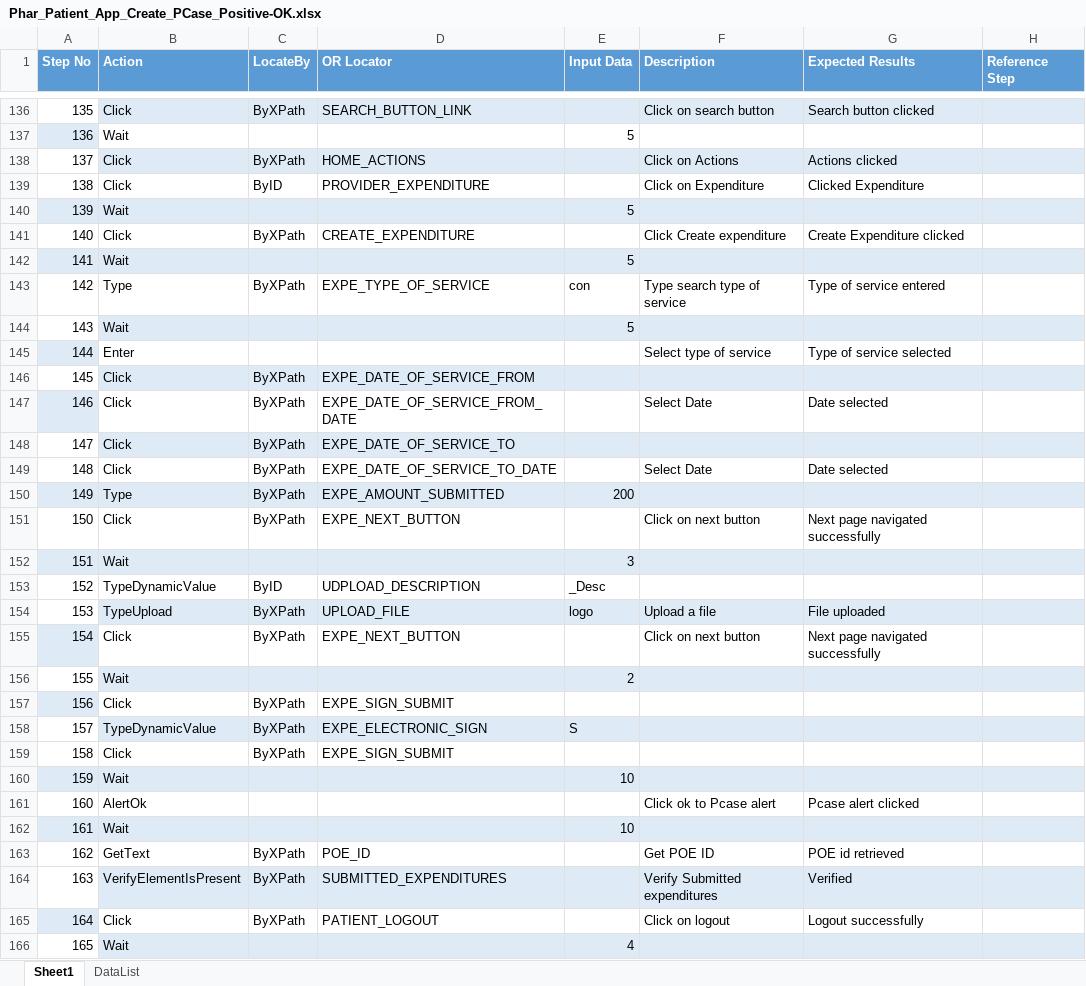
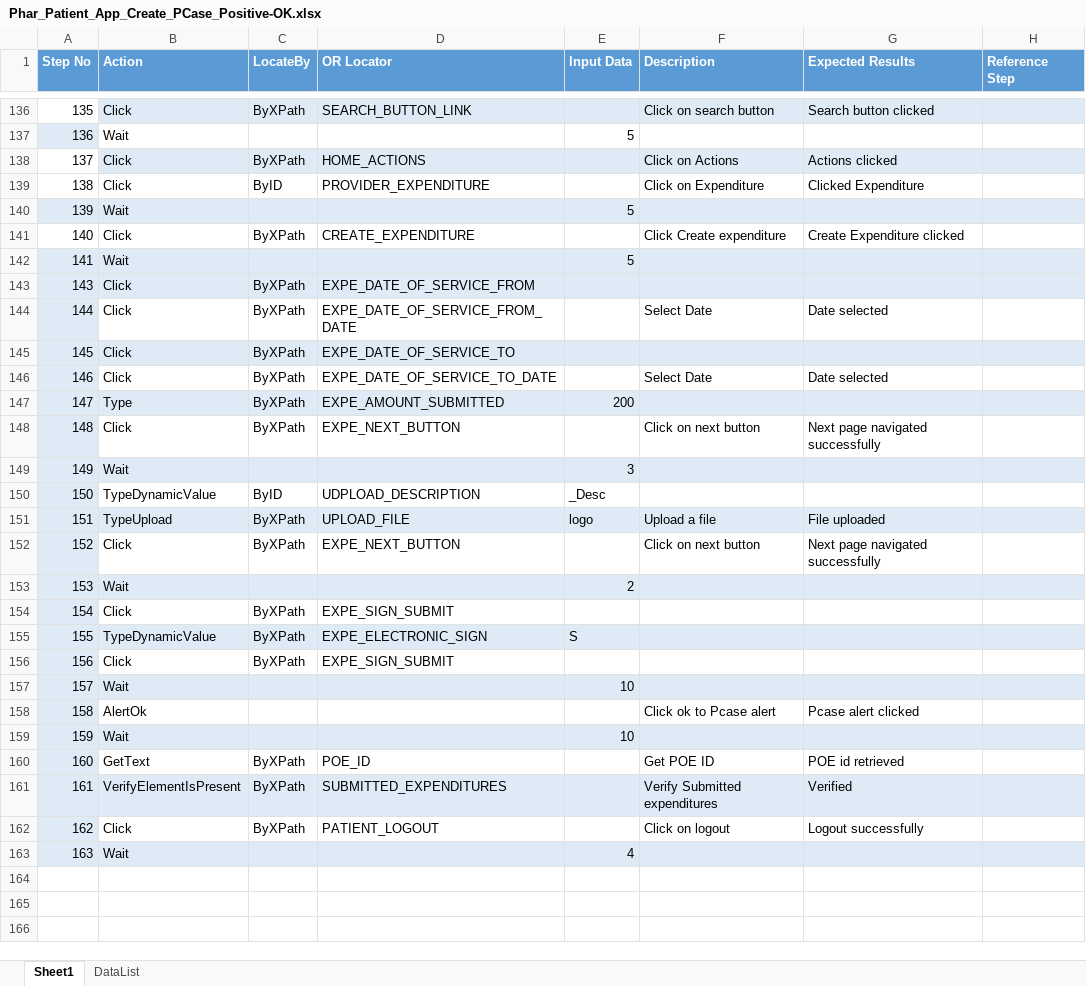
Before and after one commit to sbabupresidency1/fipsar_automation, an Excel workbook: QA/testcases/CPR/Pharmacy/Phar_Patient_App_Create_PCase_Positive-OK.xlsx, sheet Sheet1, drawn as a sheet; only a part is shown, gaps mark what is left out; values as stored, in another font and other column widths than the file's, no borders; removed rows and columns are numbered as before the commit, all else as after; the diff names each change by its address in the sheet, - before the commit and + after, or states it on an @@ line.

```diff
--- a/QA/testcases/CPR/Pharmacy/Phar_Patient_App_Create_PCase_Positive-OK.xlsx (sheet Sheet1)
+++ b/QA/testcases/CPR/Pharmacy/Phar_Patient_App_Create_PCase_Positive-OK.xlsx (sheet Sheet1)
-row 143: 142 | Type | ByXPath | EXPE_TYPE_OF_SERVICE | con | Type search type of service | Type of service entered
-row 144: 143 | Wait |  |  | 5
-row 145: 144 | Enter |  |  |  | Select type of service | Type of service selected
@@ column A (Step No) renumbered from row 143 down @@
-A143 fill: none
+A143 fill: #DEEBF7
-A145:A146 fill: none
+A145:A146 fill: #DEEBF7
-A148 fill: none
+A148 fill: #DEEBF7
-A150:A151 fill: none
+A150:A151 fill: #DEEBF7
-A153 fill: none
+A153 fill: #DEEBF7
-A155:A156 fill: none
+A155:A156 fill: #DEEBF7
-A158 fill: none
+A158 fill: #DEEBF7
-A160:A161 fill: none
+A160:A161 fill: #DEEBF7
-A163 fill: none
+A163 fill: #DEEBF7
```
Also changed, not shown: QA/testcases/CPR/Pharmacy/Phar_Patient_App_Save_Back_Front_Navi-ok.xlsx, QA/testcases/CPR/Provider/Prov_Patient_App_ViewIncomplete-Ok.xlsx.
